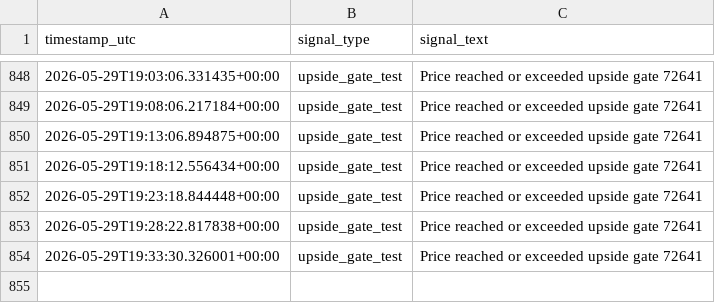
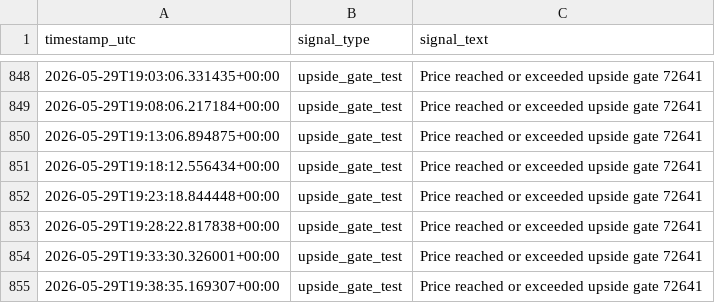
Before and after one commit to saunpri/watcher-public, a CSV file: signal_log.csv, drawn as a sheet; only a part is shown, gaps mark what is left out.

```diff
--- a/signal_log.csv
+++ b/signal_log.csv
@@ -854 +854,2 @@ timestamp_utc,signal_type,signal_text
 2026-05-29T19:33:30.326001+00:00,upside_gate_test,Price reached or exceeded upside gate 72641
+2026-05-29T19:38:35.169307+00:00,upside_gate_test,Price reached or exceeded upside gate 72641
```
Also changed, not shown: 3 other files.
